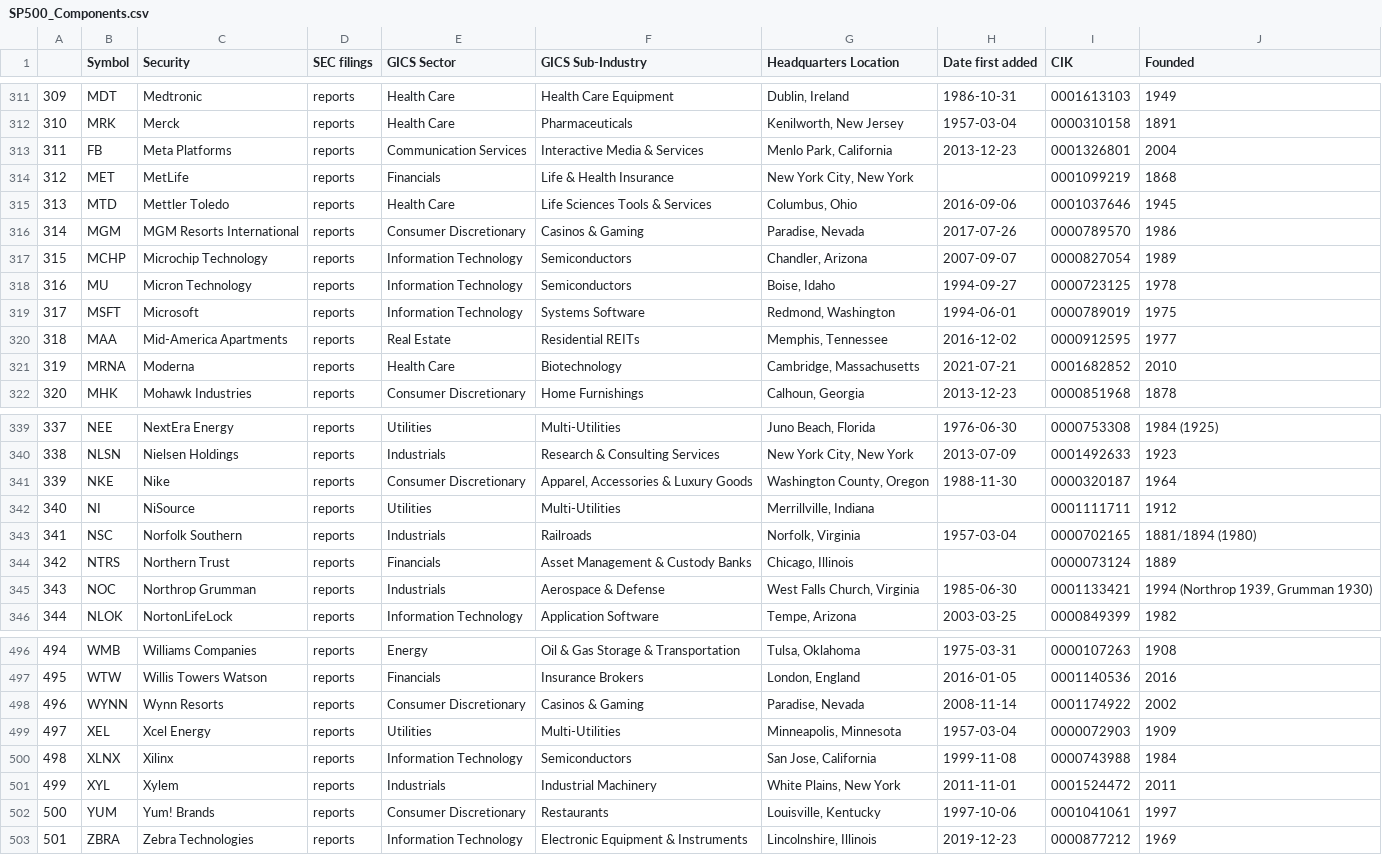
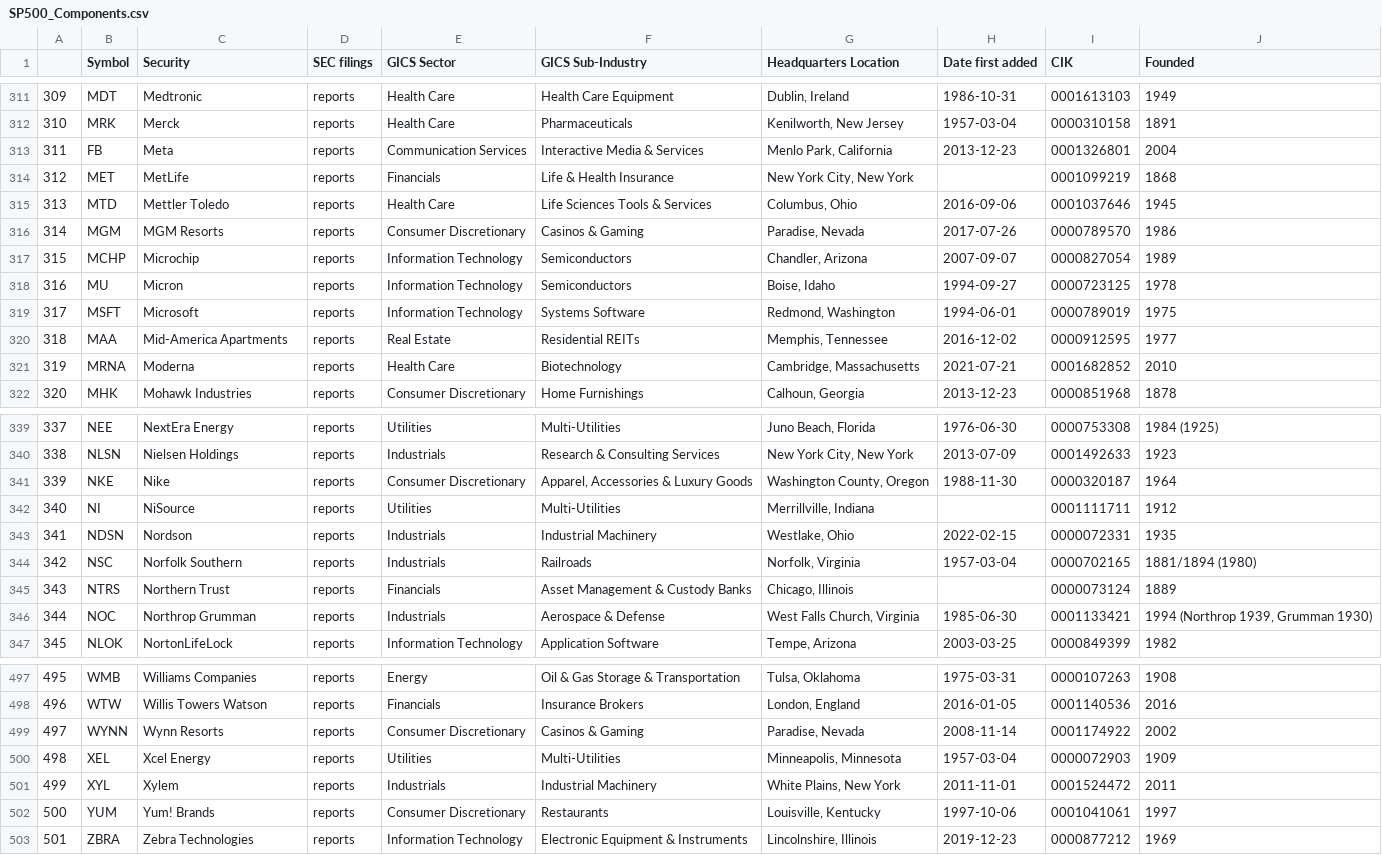
Before and after one commit to vvelicu/s-p500, a CSV file: data/SP500_Components.csv, drawn as a sheet; only a part is shown, gaps mark what is left out; removed rows and columns are numbered as before the commit, all else as after; the diff names each change by its address in the sheet, - before the commit and + after, or states it on an @@ line.

```diff
--- a/data/SP500_Components.csv
+++ b/data/SP500_Components.csv
-C313 (Security): Meta Platforms
+C313 (Security): Meta
-C316 (Security): MGM Resorts International
+C316 (Security): MGM Resorts
-C317 (Security): Microchip Technology
+C317 (Security): Microchip
-C318 (Security): Micron Technology
+C318 (Security): Micron
+row 343: 341 | NDSN | Nordson | reports | Industrials | Industrial Machinery | Westlake, Ohio | 2022-02-15 | 0000072331 | 1935
@@ column A renumbered between rows 344 and 500 @@
-row 500: 498 | XLNX | Xilinx | reports | Information Technology | Semiconductors | San Jose, California | 1999-11-08 | 0000743988 | 1984
```
